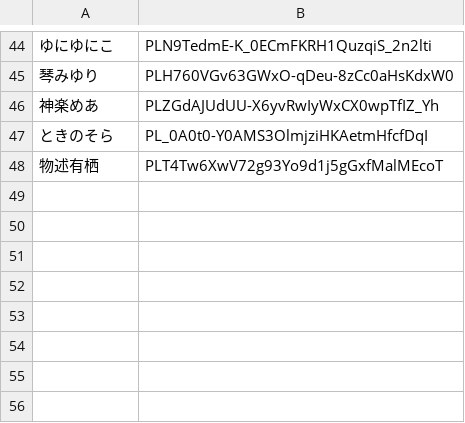
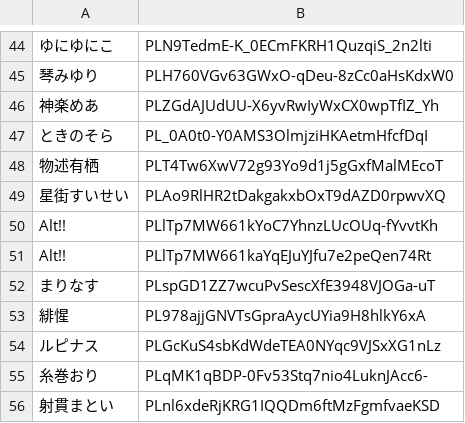
Before and after one commit to miyatsuki/VSingerMatrix, a TSV file: data/playlist.tsv, drawn as a sheet; only a part is shown, gaps mark what is left out; the diff names each change by its address in the sheet, - before the commit and + after, or states it on an @@ line.

```diff
--- a/data/playlist.tsv
+++ b/data/playlist.tsv
+row 49: 星街すいせい | PLAo9RlHR2tDakgakxbOxT9dAZD0rpwvXQ
+row 50: Alt!! | PLlTp7MW661kYoC7YhnzLUcOUq-fYvvtKh
+row 51: Alt!! | PLlTp7MW661kaYqEJuYJfu7e2peQen74Rt
+row 52: まりなす | PLspGD1ZZ7wcuPvSescXfE3948VJOGa-uT
+row 53: 緋惺 | PL978ajjGNVTsGpraAycUYia9H8hlkY6xA
+row 54: ルピナス | PLGcKuS4sbKdWdeTEA0NYqc9VJSxXG1nLz
+row 55: 糸巻おり | PLqMK1qBDP-0Fv53Stq7nio4LuknJAcc6-
+row 56: 射貫まとい | PLnl6xdeRjKRG1IQQDm6ftMzFgmfvaeKSD
```
Also changed, not shown: data/rename_video.tsv, 14 other files.
